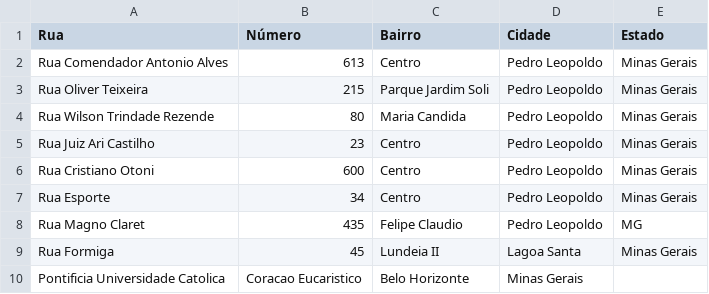
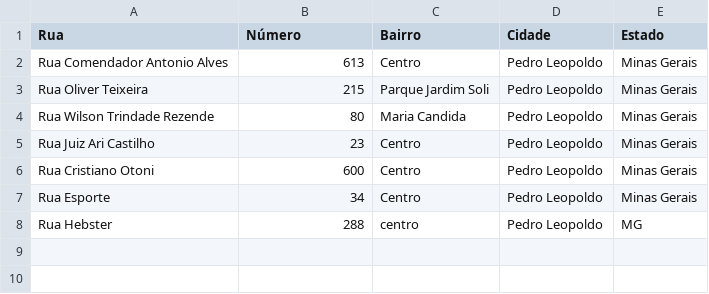
Before and after one commit to joaomarcelocpa/linguagem-python, a CSV file: TesteMaps/enderecos.csv, drawn as a sheet.

```diff
--- a/TesteMaps/enderecos.csv
+++ b/TesteMaps/enderecos.csv
@@ -7,4 +7,2 @@ Rua Cristiano Otoni ,600,Centro,Pedro Leopoldo,Minas Gerais,
 Rua Esporte,34,Centro,Pedro Leopoldo,Minas Gerais,
-Rua Magno Claret,435,Felipe Claudio,Pedro Leopoldo,MG
-Rua Formiga, 45, Lundeia II, Lagoa Santa, Minas Gerais,
-Pontificia Universidade Catolica, Coracao Eucaristico, Belo Horizonte, Minas Gerais,
+Rua Hebster,288,centro,Pedro Leopoldo,MG
```
Also changed, not shown: 3 other files.
